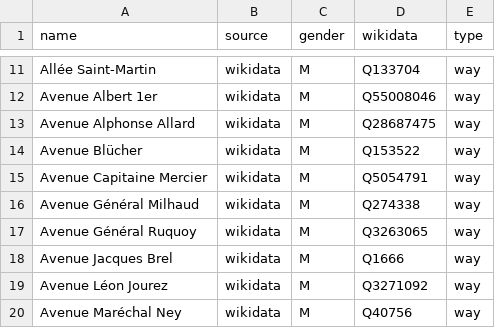
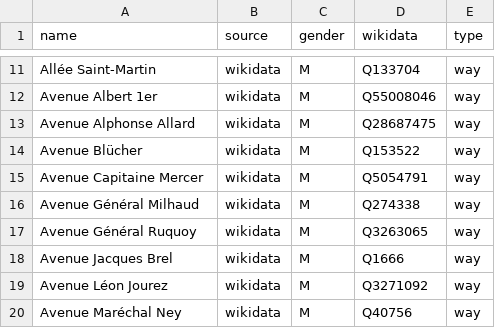
Before and after one commit to EqualStreetNames/equalstreetnames-braine-lalleud, a CSV file: data/gender.csv, drawn as a sheet; only a part is shown, gaps mark what is left out.

```diff
--- a/data/gender.csv
+++ b/data/gender.csv
@@ -14,3 +14,3 @@ name,source,gender,wikidata,type
 "Avenue Blücher",wikidata,M,Q153522,way
-"Avenue Capitaine Mercier",wikidata,M,Q5054791,way
+"Avenue Capitaine Mercer",wikidata,M,Q5054791,way
 "Avenue Général Milhaud",wikidata,M,Q274338,way
```
Also changed, not shown: 2 other files.
